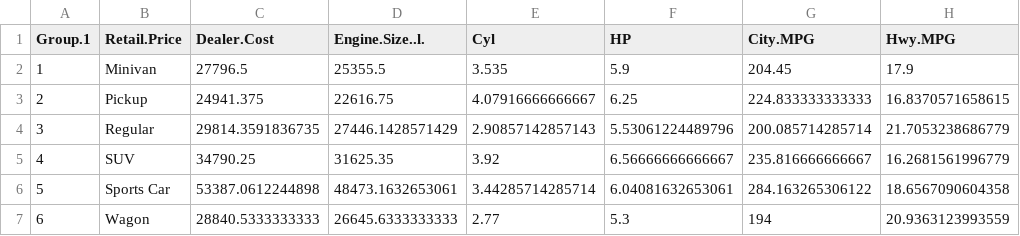
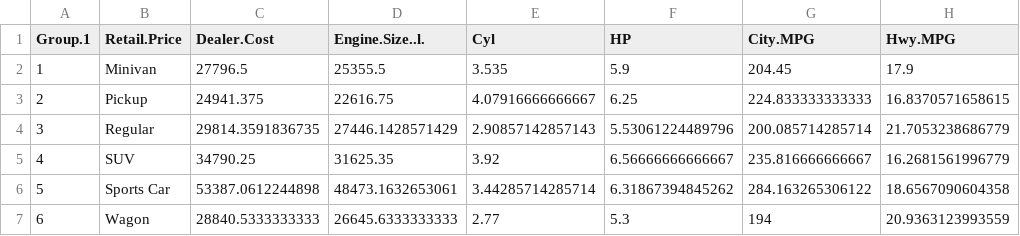
Before and after one commit to roy651/thesis, a CSV file: VIZ/EX1/Grouped.csv, drawn as a sheet; only a part is shown; the diff names each change by its address in the sheet, - before the commit and + after, or states it on an @@ line.

```diff
--- a/VIZ/EX1/Grouped.csv
+++ b/VIZ/EX1/Grouped.csv
-F6 (HP): 6.04081632653061
+F6 (HP): 6.31867394845262
```
Also changed, not shown: 2 other files.
